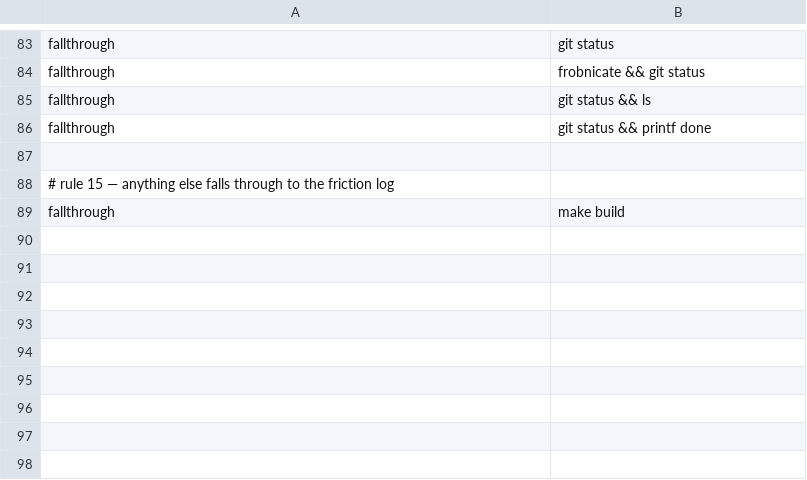
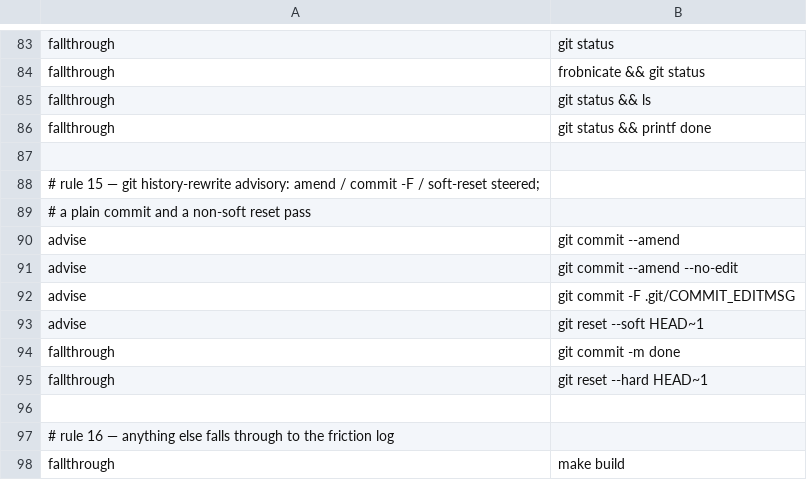
Before and after one commit to checkwright/checkwright, a TSV file: guard-kit/guard-tests/cases.tsv, drawn as a sheet; only a part is shown, gaps mark what is left out.

```diff
--- a/guard-kit/guard-tests/cases.tsv
+++ b/guard-kit/guard-tests/cases.tsv
@@ -87,3 +87,12 @@ fallthrough	git status && printf done
 
-# rule 15 — anything else falls through to the friction log
+# rule 15 — git history-rewrite advisory: amend / commit -F / soft-reset steered;
+#           a plain commit and a non-soft reset pass
+advise	git commit --amend
+advise	git commit --amend --no-edit
+advise	git commit -F .git/COMMIT_EDITMSG
+advise	git reset --soft HEAD~1
+fallthrough	git commit -m done
+fallthrough	git reset --hard HEAD~1
+
+# rule 16 — anything else falls through to the friction log
 fallthrough	make build
```
Also changed, not shown: 9 other files.
